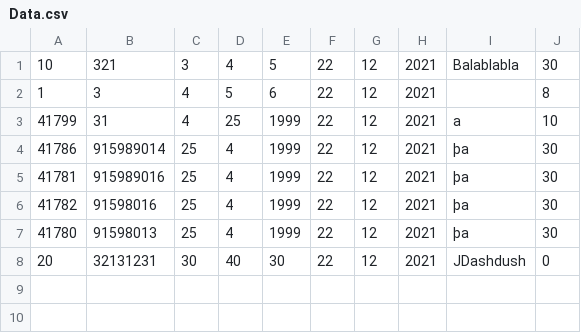
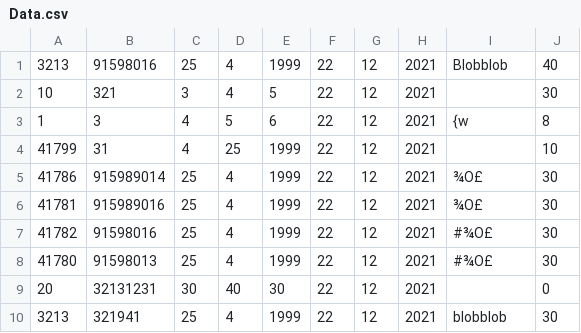
Before and after one commit to keisak1/Projeto_LP_AED, a CSV file: cmake-build-debug/Data.csv, drawn as a sheet; addresses are those after the commit; the diff names each change by its address in the sheet, - before the commit and + after, or states it on an @@ line.

```diff
--- a/cmake-build-debug/Data.csv
+++ b/cmake-build-debug/Data.csv
+row 1: 3213 | 91598016 | 25 | 4 | 1999 | 22 | 12 | 2021 | Blobblob | 40
-I2: Balablabla
+I2: (empty)
-I3: (empty)
+I3: {w
-I4: a
+I4: (empty)
-I5:I6: þa
+I5:I6: ¾O£
-I7:I8: þa
+I7:I8: #¾O£
-I9: JDashdush
+I9: (empty)
+row 10: 3213 | 321941 | 25 | 4 | 1999 | 22 | 12 | 2021 | blobblob | 30
```
Also changed, not shown: 9 other files.
